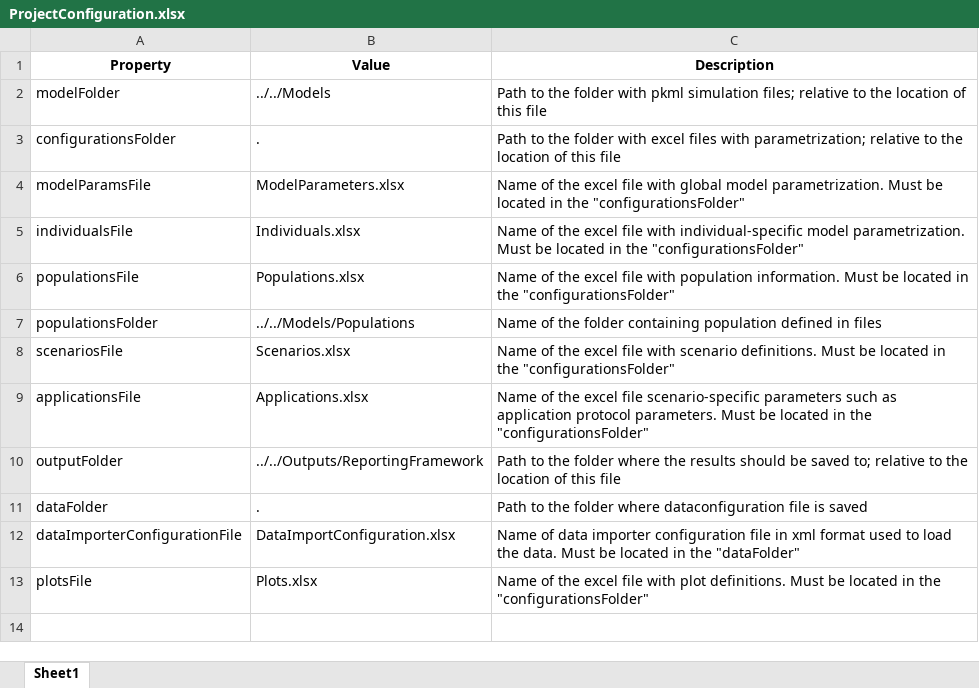
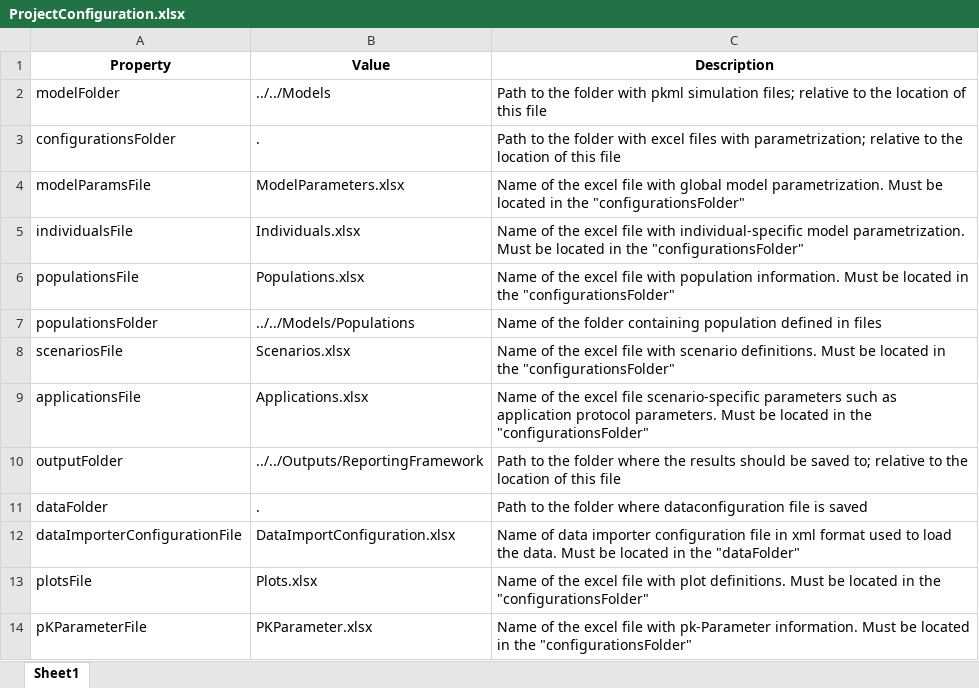
Before and after one commit to Open-Systems-Pharmacology/OSPSuite.ReportingFramework, an Excel workbook: inst/templates/templateProject/Scripts/ReportingFramework/ProjectConfiguration.xlsx, sheet Sheet1, drawn as a sheet; values as stored, in another font and other column widths than the file's, no borders; the diff names each change by its address in the sheet, - before the commit and + after, or states it on an @@ line.

Commit message:
add PKParameter calculation

```diff
--- a/inst/templates/templateProject/Scripts/ReportingFramework/ProjectConfiguration.xlsx (sheet Sheet1)
+++ b/inst/templates/templateProject/Scripts/ReportingFramework/ProjectConfiguration.xlsx (sheet Sheet1)
+row 14: pKParameterFile | PKParameter.xlsx | Name of the excel file with pk-Parameter information. Must be located in the "configurationsFolder"
```
Also changed, not shown: 20 other files.
